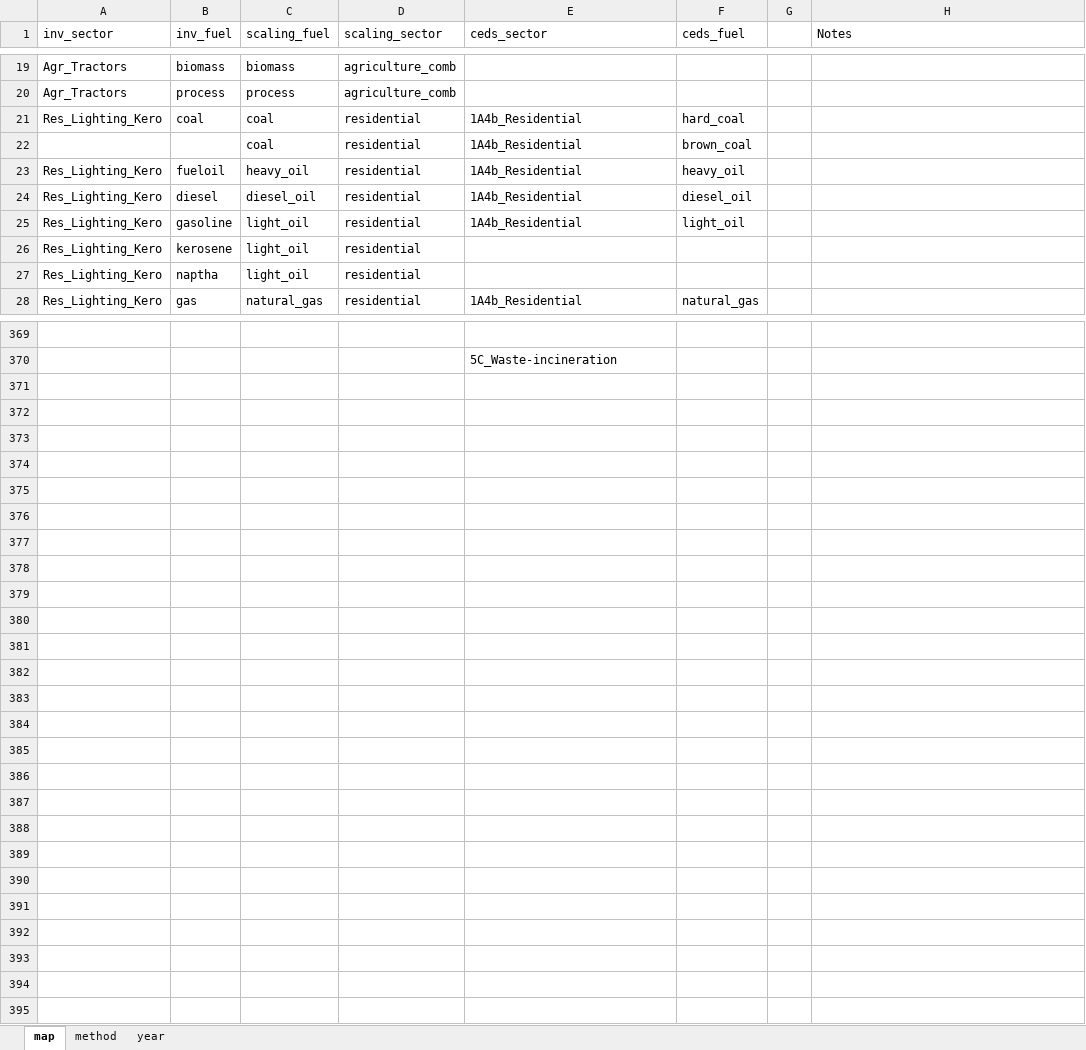
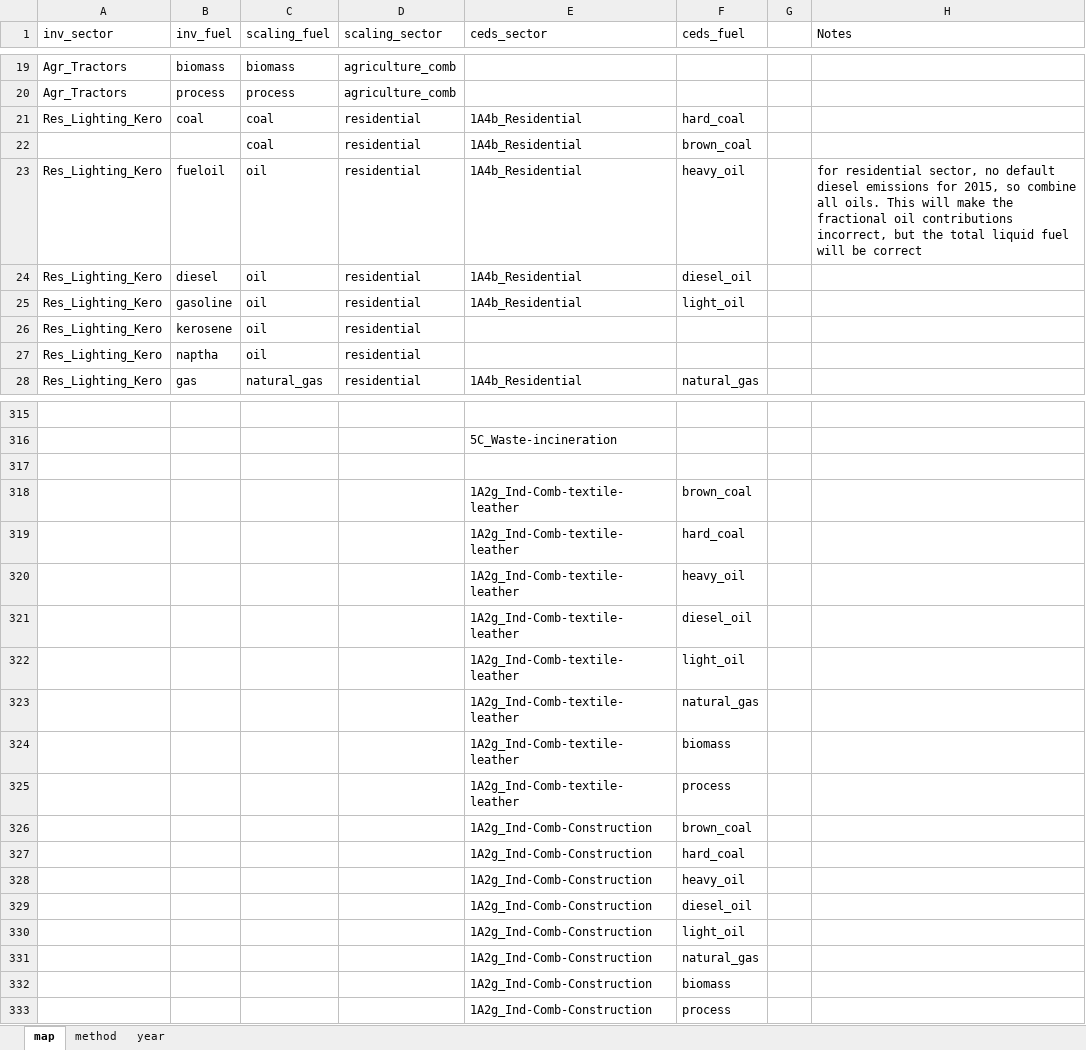
Before and after one commit to Xiuming666/CEDS, an Excel workbook: input/mappings/scaling/India_scaling_mapping.xlsx, sheet map, drawn as a sheet; only a part is shown, gaps mark what is left out; values as stored, in another font and other column widths than the file's, no borders; the diff covers the shown part only; the diff names each change by its address in the sheet, - before the commit and + after, or states it on an @@ line.

Commit message:
Updates to India inventory scaling. 1. New inventory data added for BC, OC, and CO (from Kushal Tibrewal at IIT Bombay). These data are at coarser sectoral resolution than the other gas-phase species (NOx, SO2, NMVOCs) and require different mapping files. 2. Maximum scaling factors have been changed to 1000 and 1/1000 to better capture emission totals for residential and industry sources. 3. Corrected previous errors in the mapping files.

```diff
--- a/input/mappings/scaling/India_scaling_mapping.xlsx (sheet map)
+++ b/input/mappings/scaling/India_scaling_mapping.xlsx (sheet map)
-C23 (scaling_fuel): heavy_oil
+C23 (scaling_fuel): oil
-H23 (Notes): (empty)
+H23 (Notes): for residential sector, no default diesel emissions for 2015, so combine all oils. This will make the fractional oil contributions incorrect, but the total liquid fuel will be correct
-C24 (scaling_fuel): diesel_oil
+C24 (scaling_fuel): oil
-C25:C27 (scaling_fuel): light_oil
+C25:C27 (scaling_fuel): oil
+row 317: (empty)
+row 318:  |  |  |  | 1A2g_Ind-Comb-textile-leather | brown_coal
+row 319:  |  |  |  | 1A2g_Ind-Comb-textile-leather | hard_coal
+row 320:  |  |  |  | 1A2g_Ind-Comb-textile-leather | heavy_oil
+row 321:  |  |  |  | 1A2g_Ind-Comb-textile-leather | diesel_oil
+row 322:  |  |  |  | 1A2g_Ind-Comb-textile-leather | light_oil
+row 323:  |  |  |  | 1A2g_Ind-Comb-textile-leather | natural_gas
+row 324:  |  |  |  | 1A2g_Ind-Comb-textile-leather | biomass
+row 325:  |  |  |  | 1A2g_Ind-Comb-textile-leather | process
+row 326:  |  |  |  | 1A2g_Ind-Comb-Construction | brown_coal
+row 327:  |  |  |  | 1A2g_Ind-Comb-Construction | hard_coal
+row 328:  |  |  |  | 1A2g_Ind-Comb-Construction | heavy_oil
+row 329:  |  |  |  | 1A2g_Ind-Comb-Construction | diesel_oil
+row 330:  |  |  |  | 1A2g_Ind-Comb-Construction | light_oil
+row 331:  |  |  |  | 1A2g_Ind-Comb-Construction | natural_gas
+row 332:  |  |  |  | 1A2g_Ind-Comb-Construction | biomass
+row 333:  |  |  |  | 1A2g_Ind-Comb-Construction | process
```
Also changed, not shown: other rows of this sheet, sheet year, 10 other files.
